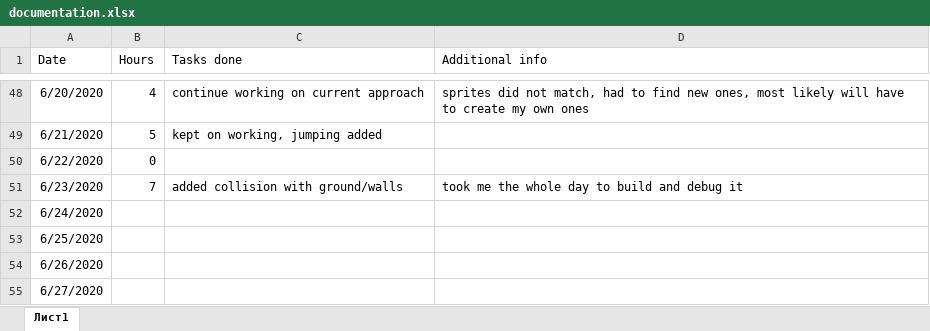
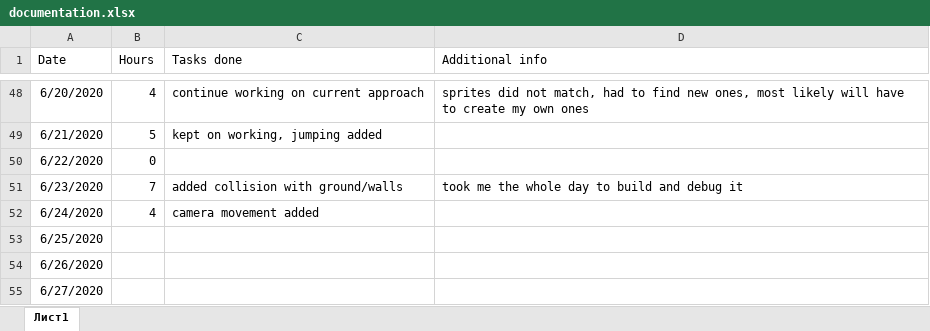
Before and after one commit to Dmitrii-Weaver/SummerProject2020DmitriiWeaver, an Excel workbook: documentation.xlsx, sheet Лист1, drawn as a sheet; only a part is shown, gaps mark what is left out; values as stored, in another font and other column widths than the file's, no borders; the diff names each change by its address in the sheet, - before the commit and + after, or states it on an @@ line.

Commit message:
CAMERAMOVEMENT ADDED

```diff
--- a/documentation.xlsx (sheet Лист1)
+++ b/documentation.xlsx (sheet Лист1)
-B52 (Hours): (empty)
+B52 (Hours): 4
-C52 (Tasks done): (empty)
+C52 (Tasks done): camera movement added
```
Also changed, not shown: 11 other files.
